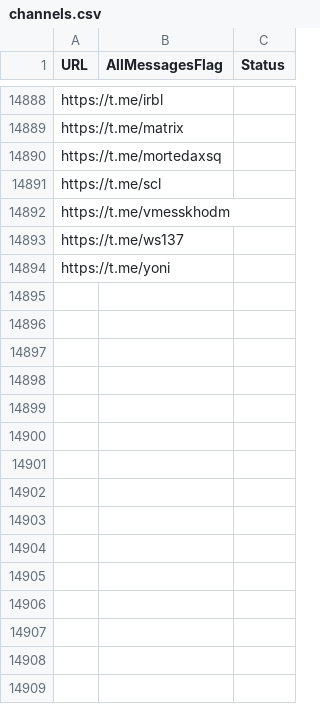
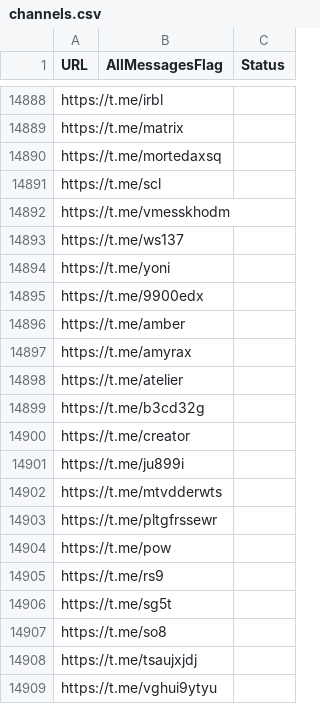
Before and after one commit to RaminTabriz/V2rayCollector, a CSV file: channels.csv, drawn as a sheet; only a part is shown, gaps mark what is left out.

```diff
--- a/channels.csv
+++ b/channels.csv
@@ -14894 +14894,16 @@ https://t.me/ws137
 https://t.me/yoni
+https://t.me/9900edx
+https://t.me/amber
+https://t.me/amyrax
+https://t.me/atelier
+https://t.me/b3cd32g
+https://t.me/creator
+https://t.me/ju899i
+https://t.me/mtvdderwts
+https://t.me/pltgfrssewr
+https://t.me/pow
+https://t.me/rs9
+https://t.me/sg5t
+https://t.me/so8
+https://t.me/tsaujxjdj
+https://t.me/vghui9ytyu
```
Also changed, not shown: stats/history.csv, 2 other files.
